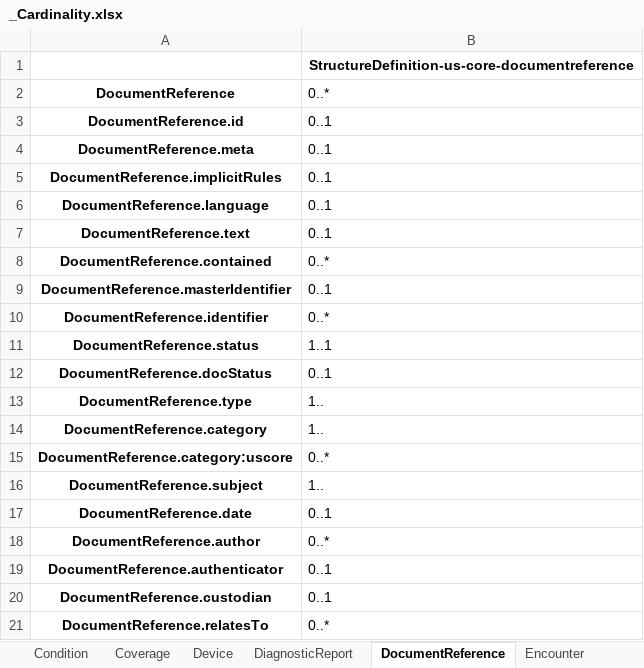
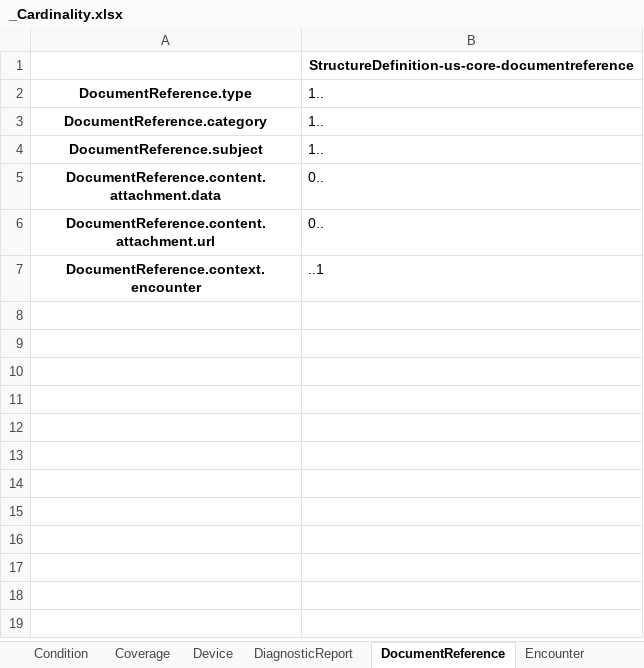
Before and after one commit to NHSDigital/FHIR-Package-Comparison-Tool, an Excel workbook: _Cardinality.xlsx, sheet DocumentReference, drawn as a sheet; only a part is shown; the shorter side is filled out with more unchanged rows; values as stored, in another font and other column widths than the file's, no borders; the diff covers the shown part only; the diff names each change by its address in the sheet, - before the commit and + after, or states it on an @@ line.

```diff
--- a/_Cardinality.xlsx (sheet DocumentReference)
+++ b/_Cardinality.xlsx (sheet DocumentReference)
-row 2: DocumentReference | 0..*
-row 3: DocumentReference.id | 0..1
-row 4: DocumentReference.meta | 0..1
-row 5: DocumentReference.implicitRules | 0..1
-row 6: DocumentReference.language | 0..1
-row 7: DocumentReference.text | 0..1
-row 8: DocumentReference.contained | 0..*
-row 9: DocumentReference.masterIdentifier | 0..1
-row 10: DocumentReference.identifier | 0..*
-row 11: DocumentReference.status | 1..1
-row 12: DocumentReference.docStatus | 0..1
-row 15: DocumentReference.category:uscore | 0..*
-row 17: DocumentReference.date | 0..1
-row 18: DocumentReference.author | 0..*
-row 19: DocumentReference.authenticator | 0..1
-row 20: DocumentReference.custodian | 0..1
-row 21: DocumentReference.relatesTo | 0..*
```
Also changed, not shown: 24 removed rows elsewhere in this sheet, sheet Observation, sheet Patient, sheet MedicationRequest, sheet ServiceRequest, sheet DiagnosticReport, sheet Encounter, 28 more sheets, _ValueSet_binding.xlsx, _mustSupport.xlsx, 3 other files.
